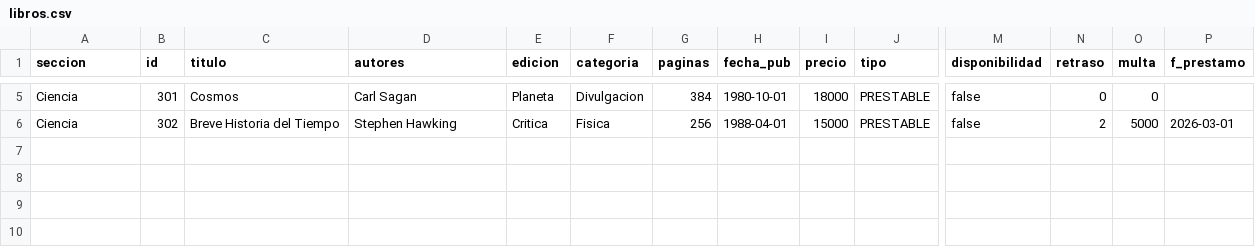
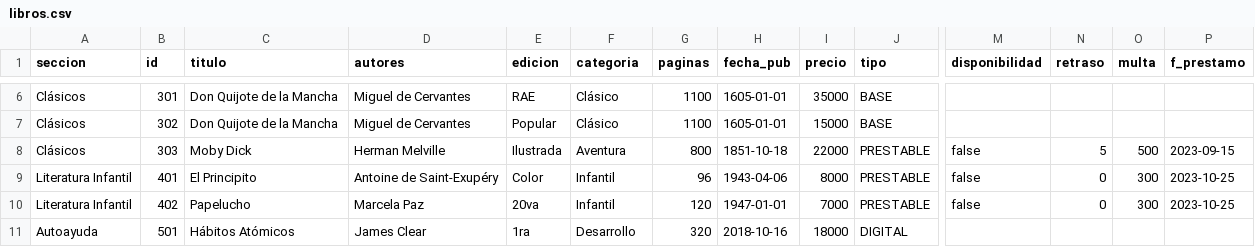
Before and after one commit to RenatoEspina/Gestion-Libreria, a CSV file: gestionLibreria/data/libros.csv, drawn as a sheet; only a part is shown, gaps mark what is left out; addresses are those after the commit; rows hold the shown columns only; the diff covers the shown part only; the diff names each change by its address in the sheet, - before the commit and + after, or states it on an @@ line.

```diff
--- a/gestionLibreria/data/libros.csv
+++ b/gestionLibreria/data/libros.csv
-A6:A7 (seccion): Ciencia
+A6:A7 (seccion): Clásicos
-C6 (titulo): Cosmos
+C6 (titulo): Don Quijote de la Mancha
-D6 (autores): Carl Sagan
+D6 (autores): Miguel de Cervantes
-E6 (edicion): Planeta
+E6 (edicion): RAE
-F6 (categoria): Divulgacion
+F6 (categoria): Clásico
-G6 (paginas): 384
+G6 (paginas): 1100
-H6 (fecha_pub): 1980-10-01
+H6 (fecha_pub): 1605-01-01
-I6 (precio): 18000
+I6 (precio): 35000
-J6:J7 (tipo): PRESTABLE
+J6:J7 (tipo): BASE
-M6:M7 (disponibilidad): false
+M6:M7 (disponibilidad): (empty)
-N6 (retraso): 0
+N6 (retraso): (empty)
-O6 (multa): 0
+O6 (multa): (empty)
-C7 (titulo): Breve Historia del Tiempo
+C7 (titulo): Don Quijote de la Mancha
-D7 (autores): Stephen Hawking
+D7 (autores): Miguel de Cervantes
-E7 (edicion): Critica
+E7 (edicion): Popular
-F7 (categoria): Fisica
+F7 (categoria): Clásico
-G7 (paginas): 256
+G7 (paginas): 1100
-H7 (fecha_pub): 1988-04-01
+H7 (fecha_pub): 1605-01-01
-N7 (retraso): 2
+N7 (retraso): (empty)
-O7 (multa): 5000
+O7 (multa): (empty)
-P7 (f_prestamo): 2026-03-01
+P7 (f_prestamo): (empty)
+row 8: Clásicos | 303 | Moby Dick | Herman Melville | Ilustrada | Aventura | 800 | 1851-10-18 | 22000 | PRESTABLE | false | 5 | 500 | 2023-09-15
+row 9: Literatura Infantil | 401 | El Principito | Antoine de Saint-Exupéry | Color | Infantil | 96 | 1943-04-06 | 8000 | PRESTABLE | false | 0 | 300 | 2023-10-25
+row 10: Literatura Infantil | 402 | Papelucho | Marcela Paz | 20va | Infantil | 120 | 1947-01-01 | 7000 | PRESTABLE | false | 0 | 300 | 2023-10-25
+row 11: Autoayuda | 501 | Hábitos Atómicos | James Clear | 1ra | Desarrollo | 320 | 2018-10-16 | 18000 | DIGITAL
```
Also changed, not shown: 2 added rows, 1 removed row and 22 edited cells elsewhere in this file, 2 other files.
